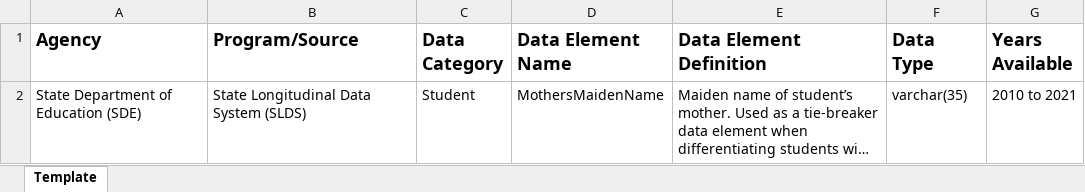
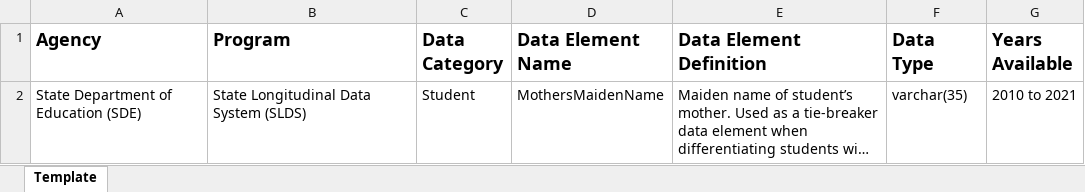
Before and after one commit to P20-WIN/Data-Dictionaries, an Excel workbook: Data Dictionaries (Upload Here)/P20WIN_Data_Dictionary_Template.xlsx, sheet Template, drawn as a sheet; long unchanged cells end in …; values as stored, in another font and other column widths than the file's, no borders; the diff names each change by its address in the sheet, - before the commit and + after, or states it on an @@ line.

```diff
--- a/Data Dictionaries (Upload Here)/P20WIN_Data_Dictionary_Template.xlsx (sheet Template)
+++ b/Data Dictionaries (Upload Here)/P20WIN_Data_Dictionary_Template.xlsx (sheet Template)
-B1: Program/Source
+B1: Program
```
Also changed, not shown: Data Dictionaries (Upload Here)/CCIC/CCIC_Data_Dictionary.xlsx, Data Dictionaries (Upload Here)/CSCU/CSCU_Data_Dictionary.xlsx, 13 other files.
